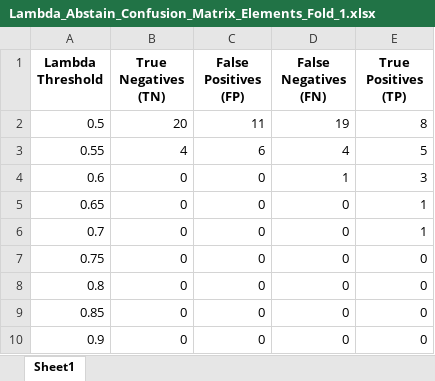
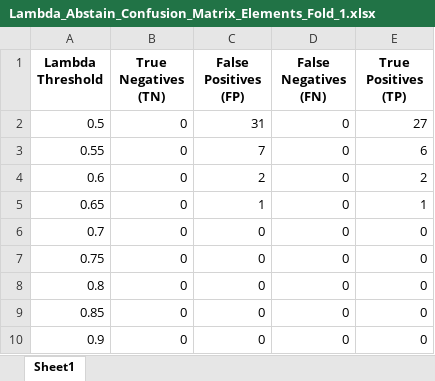
Before and after one commit to JaberQezelbash/FHR_Project, an Excel workbook: Codes/ML_models/Models/All_Results/RF_Results/Sliding_Window_Model/Lambda_Abstain_Confusion_Matrix_Elements_Fold_1.xlsx, sheet Sheet1, drawn as a sheet; values as stored, in another font and other column widths than the file's, no borders; the diff names each change by its address in the sheet, - before the commit and + after, or states it on an @@ line.

```diff
--- a/Codes/ML_models/Models/All_Results/RF_Results/Sliding_Window_Model/Lambda_Abstain_Confusion_Matrix_Elements_Fold_1.xlsx (sheet Sheet1)
+++ b/Codes/ML_models/Models/All_Results/RF_Results/Sliding_Window_Model/Lambda_Abstain_Confusion_Matrix_Elements_Fold_1.xlsx (sheet Sheet1)
-B2 (True Negatives (TN)): 20
+B2 (True Negatives (TN)): 0
-C2 (False Positives (FP)): 11
+C2 (False Positives (FP)): 31
-D2 (False Negatives (FN)): 19
+D2 (False Negatives (FN)): 0
-E2 (True Positives (TP)): 8
+E2 (True Positives (TP)): 27
-B3 (True Negatives (TN)): 4
+B3 (True Negatives (TN)): 0
-C3 (False Positives (FP)): 6
+C3 (False Positives (FP)): 7
-D3 (False Negatives (FN)): 4
+D3 (False Negatives (FN)): 0
-E3 (True Positives (TP)): 5
+E3 (True Positives (TP)): 6
-C4 (False Positives (FP)): 0
+C4 (False Positives (FP)): 2
-D4 (False Negatives (FN)): 1
+D4 (False Negatives (FN)): 0
-E4 (True Positives (TP)): 3
+E4 (True Positives (TP)): 2
-C5 (False Positives (FP)): 0
+C5 (False Positives (FP)): 1
-E6 (True Positives (TP)): 1
+E6 (True Positives (TP)): 0
```
Also changed, not shown: Codes/ML_models/Models/All_Results/RF_Results/Sliding_Window_Model/Lambda_Abstain_Instances_Fold_1.xlsx, Codes/ML_models/Models/All_Results/RF_Results/Sliding_Window_Model/Lambda_Abstain_Results_Metrics_Fold_1.xlsx, 2 other files.
